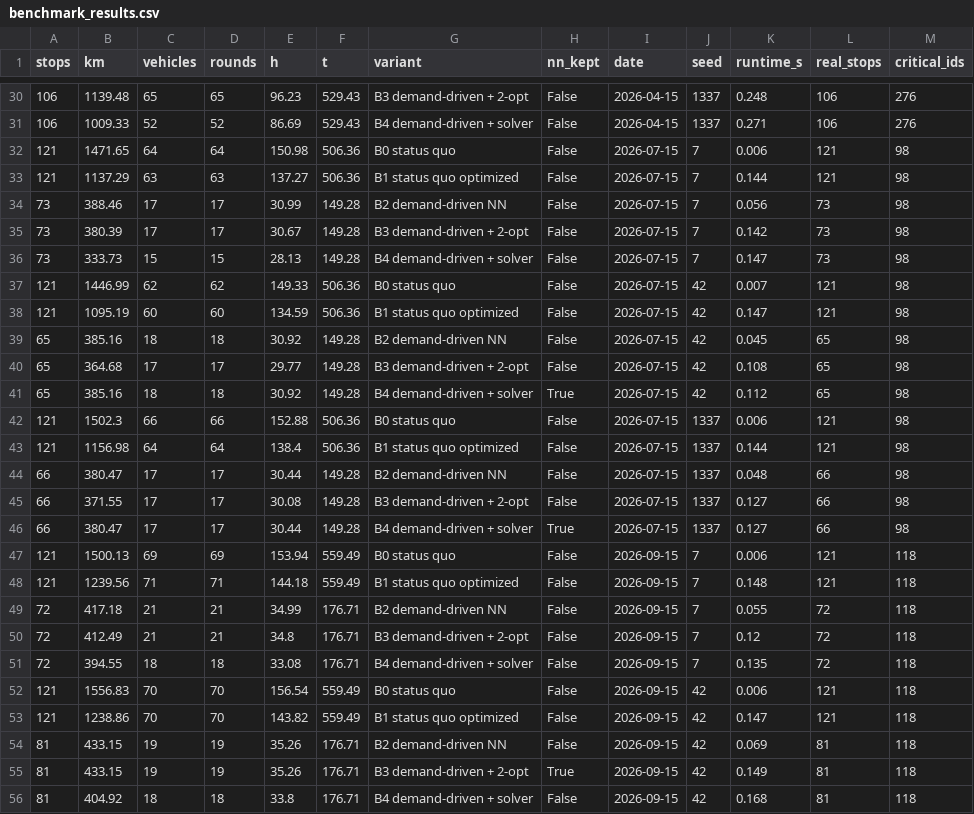
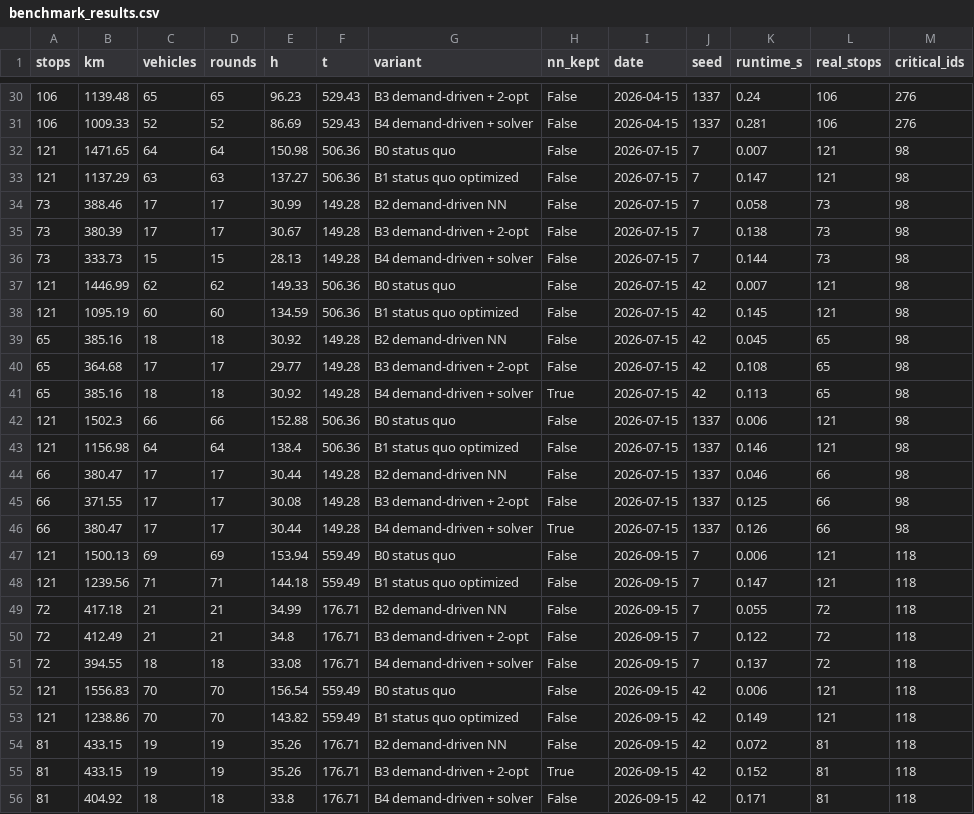
Before and after one commit to smlfg/GlasRoute-PreZero-HHN-FUTURECITYHACKATHON2026, a CSV file: benchmark_results.csv, drawn as a sheet; only a part is shown, gaps mark what is left out; the diff covers the shown part only.

```diff
--- a/benchmark_results.csv
+++ b/benchmark_results.csv
@@ -30,27 +30,27 @@ stops,km,vehicles,rounds,h,t,variant,nn_kept,date,seed,runtime_s,real_stops,crit
-106,1139.48,65,65,96.23,529.43,B3 demand-driven + 2-opt,False,2026-04-15,1337,0.248,106,276
-106,1009.33,52,52,86.69,529.43,B4 demand-driven + solver,False,2026-04-15,1337,0.271,106,276
-121,1471.65,64,64,150.98,506.36,B0 status quo,False,2026-07-15,7,0.006,121,98
-121,1137.29,63,63,137.27,506.36,B1 status quo optimized,False,2026-07-15,7,0.144,121,98
-73,388.46,17,17,30.99,149.28,B2 demand-driven NN,False,2026-07-15,7,0.056,73,98
-73,380.39,17,17,30.67,149.28,B3 demand-driven + 2-opt,False,2026-07-15,7,0.142,73,98
-73,333.73,15,15,28.13,149.28,B4 demand-driven + solver,False,2026-07-15,7,0.147,73,98
+106,1139.48,65,65,96.23,529.43,B3 demand-driven + 2-opt,False,2026-04-15,1337,0.24,106,276
+106,1009.33,52,52,86.69,529.43,B4 demand-driven + solver,False,2026-04-15,1337,0.281,106,276
+121,1471.65,64,64,150.98,506.36,B0 status quo,False,2026-07-15,7,0.007,121,98
+121,1137.29,63,63,137.27,506.36,B1 status quo optimized,False,2026-07-15,7,0.147,121,98
+73,388.46,17,17,30.99,149.28,B2 demand-driven NN,False,2026-07-15,7,0.058,73,98
+73,380.39,17,17,30.67,149.28,B3 demand-driven + 2-opt,False,2026-07-15,7,0.138,73,98
+73,333.73,15,15,28.13,149.28,B4 demand-driven + solver,False,2026-07-15,7,0.144,73,98
 121,1446.99,62,62,149.33,506.36,B0 status quo,False,2026-07-15,42,0.007,121,98
-121,1095.19,60,60,134.59,506.36,B1 status quo optimized,False,2026-07-15,42,0.147,121,98
+121,1095.19,60,60,134.59,506.36,B1 status quo optimized,False,2026-07-15,42,0.145,121,98
 65,385.16,18,18,30.92,149.28,B2 demand-driven NN,False,2026-07-15,42,0.045,65,98
 65,364.68,17,17,29.77,149.28,B3 demand-driven + 2-opt,False,2026-07-15,42,0.108,65,98
-65,385.16,18,18,30.92,149.28,B4 demand-driven + solver,True,2026-07-15,42,0.112,65,98
+65,385.16,18,18,30.92,149.28,B4 demand-driven + solver,True,2026-07-15,42,0.113,65,98
 121,1502.3,66,66,152.88,506.36,B0 status quo,False,2026-07-15,1337,0.006,121,98
-121,1156.98,64,64,138.4,506.36,B1 status quo optimized,False,2026-07-15,1337,0.144,121,98
-66,380.47,17,17,30.44,149.28,B2 demand-driven NN,False,2026-07-15,1337,0.048,66,98
-66,371.55,17,17,30.08,149.28,B3 demand-driven + 2-opt,False,2026-07-15,1337,0.127,66,98
-66,380.47,17,17,30.44,149.28,B4 demand-driven + solver,True,2026-07-15,1337,0.127,66,98
+121,1156.98,64,64,138.4,506.36,B1 status quo optimized,False,2026-07-15,1337,0.146,121,98
+66,380.47,17,17,30.44,149.28,B2 demand-driven NN,False,2026-07-15,1337,0.046,66,98
+66,371.55,17,17,30.08,149.28,B3 demand-driven + 2-opt,False,2026-07-15,1337,0.125,66,98
+66,380.47,17,17,30.44,149.28,B4 demand-driven + solver,True,2026-07-15,1337,0.126,66,98
 121,1500.13,69,69,153.94,559.49,B0 status quo,False,2026-09-15,7,0.006,121,118
-121,1239.56,71,71,144.18,559.49,B1 status quo optimized,False,2026-09-15,7,0.148,121,118
+121,1239.56,71,71,144.18,559.49,B1 status quo optimized,False,2026-09-15,7,0.147,121,118
 72,417.18,21,21,34.99,176.71,B2 demand-driven NN,False,2026-09-15,7,0.055,72,118
-72,412.49,21,21,34.8,176.71,B3 demand-driven + 2-opt,False,2026-09-15,7,0.12,72,118
-72,394.55,18,18,33.08,176.71,B4 demand-driven + solver,False,2026-09-15,7,0.135,72,118
+72,412.49,21,21,34.8,176.71,B3 demand-driven + 2-opt,False,2026-09-15,7,0.122,72,118
+72,394.55,18,18,33.08,176.71,B4 demand-driven + solver,False,2026-09-15,7,0.137,72,118
 121,1556.83,70,70,156.54,559.49,B0 status quo,False,2026-09-15,42,0.006,121,118
-121,1238.86,70,70,143.82,559.49,B1 status quo optimized,False,2026-09-15,42,0.147,121,118
-81,433.15,19,19,35.26,176.71,B2 demand-driven NN,False,2026-09-15,42,0.069,81,118
-81,433.15,19,19,35.26,176.71,B3 demand-driven + 2-opt,True,2026-09-15,42,0.149,81,118
-81,404.92,18,18,33.8,176.71,B4 demand-driven + solver,False,2026-09-15,42,0.168,81,118
+121,1238.86,70,70,143.82,559.49,B1 status quo optimized,False,2026-09-15,42,0.149,121,118
+81,433.15,19,19,35.26,176.71,B2 demand-driven NN,False,2026-09-15,42,0.072,81,118
+81,433.15,19,19,35.26,176.71,B3 demand-driven + 2-opt,True,2026-09-15,42,0.152,81,118
+81,404.92,18,18,33.8,176.71,B4 demand-driven + solver,False,2026-09-15,42,0.171,81,118
```
Also changed, not shown: 25 edited cells elsewhere in this file, 7 other files.
